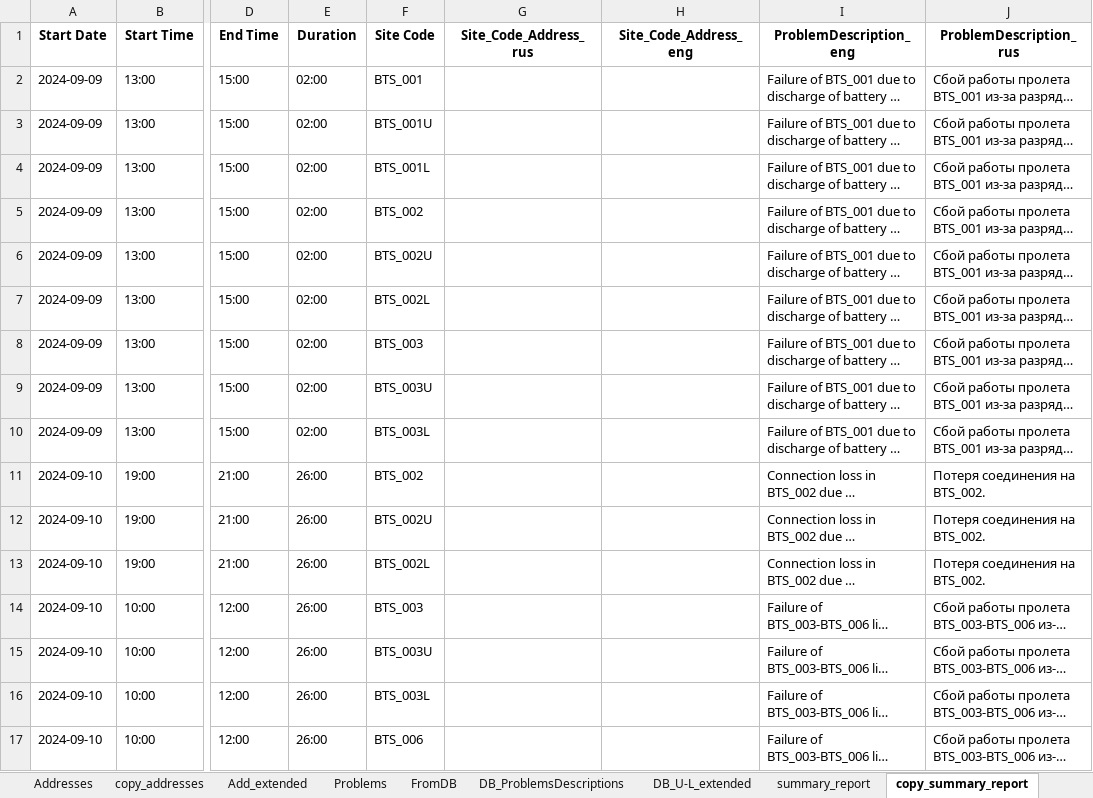
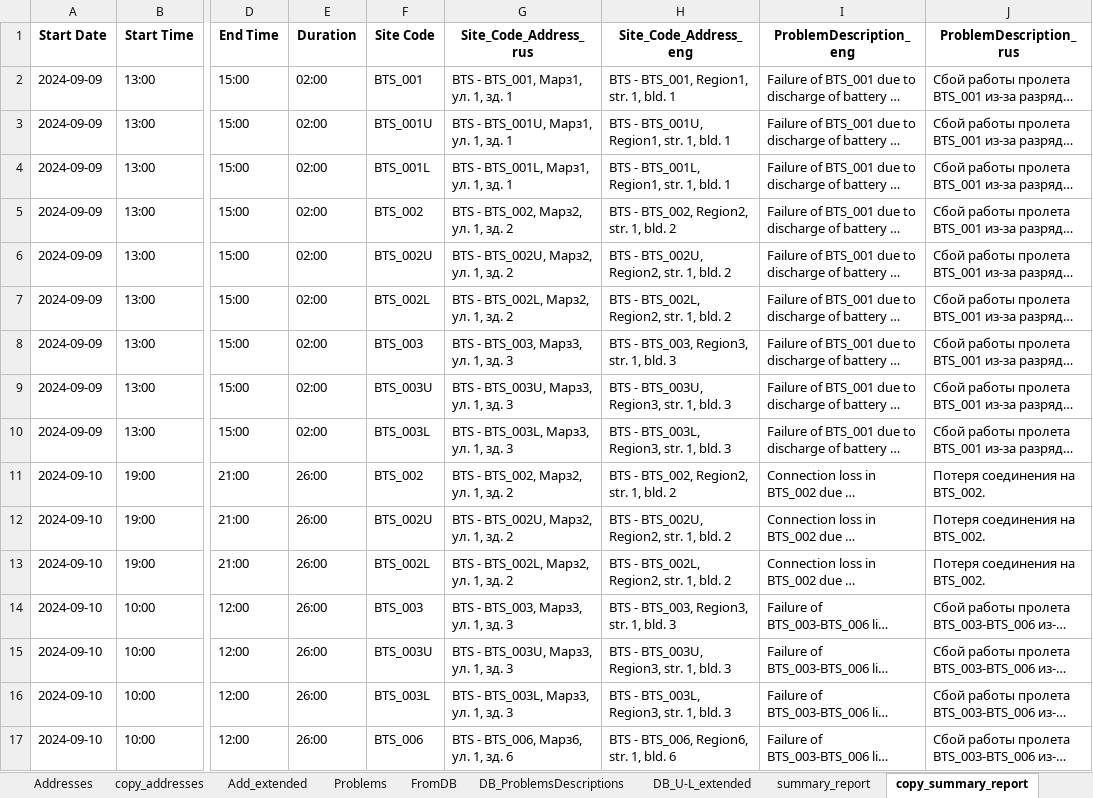
Before and after one commit to TLusine/PyProjects, an Excel workbook: ReportsGen/OutageReportsGen/data/ReportsDB.xlsx, sheet copy_summary_report, drawn as a sheet; only a part is shown, gaps mark what is left out; long unchanged cells end in …; values as stored, in another font and other column widths than the file's, no borders; the diff covers the shown part only; the diff names each change by its address in the sheet, - before the commit and + after, or states it on an @@ line.

Commit message:
Update column names in ReportsDB for address formatting

```diff
--- a/ReportsGen/OutageReportsGen/data/ReportsDB.xlsx (sheet copy_summary_report)
+++ b/ReportsGen/OutageReportsGen/data/ReportsDB.xlsx (sheet copy_summary_report)
-G2 (Site_Code_Address_rus): (empty)
+G2 (Site_Code_Address_rus): BTS - BTS_001, Марз1, ул. 1, зд. 1
-H2 (Site_Code_Address_eng): (empty)
+H2 (Site_Code_Address_eng): BTS - BTS_001, Region1, str. 1, bld. 1
-G3 (Site_Code_Address_rus): (empty)
+G3 (Site_Code_Address_rus): BTS - BTS_001U, Марз1, ул. 1, зд. 1
-H3 (Site_Code_Address_eng): (empty)
+H3 (Site_Code_Address_eng): BTS - BTS_001U, Region1, str. 1, bld. 1
-G4 (Site_Code_Address_rus): (empty)
+G4 (Site_Code_Address_rus): BTS - BTS_001L, Марз1, ул. 1, зд. 1
-H4 (Site_Code_Address_eng): (empty)
+H4 (Site_Code_Address_eng): BTS - BTS_001L, Region1, str. 1, bld. 1
-G5 (Site_Code_Address_rus): (empty)
+G5 (Site_Code_Address_rus): BTS - BTS_002, Марз2, ул. 1, зд. 2
-H5 (Site_Code_Address_eng): (empty)
+H5 (Site_Code_Address_eng): BTS - BTS_002, Region2, str. 1, bld. 2
-G6 (Site_Code_Address_rus): (empty)
+G6 (Site_Code_Address_rus): BTS - BTS_002U, Марз2, ул. 1, зд. 2
-H6 (Site_Code_Address_eng): (empty)
+H6 (Site_Code_Address_eng): BTS - BTS_002U, Region2, str. 1, bld. 2
-G7 (Site_Code_Address_rus): (empty)
+G7 (Site_Code_Address_rus): BTS - BTS_002L, Марз2, ул. 1, зд. 2
-H7 (Site_Code_Address_eng): (empty)
+H7 (Site_Code_Address_eng): BTS - BTS_002L, Region2, str. 1, bld. 2
-G8 (Site_Code_Address_rus): (empty)
+G8 (Site_Code_Address_rus): BTS - BTS_003, Марз3, ул. 1, зд. 3
-H8 (Site_Code_Address_eng): (empty)
+H8 (Site_Code_Address_eng): BTS - BTS_003, Region3, str. 1, bld. 3
-G9 (Site_Code_Address_rus): (empty)
+G9 (Site_Code_Address_rus): BTS - BTS_003U, Марз3, ул. 1, зд. 3
-H9 (Site_Code_Address_eng): (empty)
+H9 (Site_Code_Address_eng): BTS - BTS_003U, Region3, str. 1, bld. 3
-G10 (Site_Code_Address_rus): (empty)
+G10 (Site_Code_Address_rus): BTS - BTS_003L, Марз3, ул. 1, зд. 3
-H10 (Site_Code_Address_eng): (empty)
+H10 (Site_Code_Address_eng): BTS - BTS_003L, Region3, str. 1, bld. 3
-G11 (Site_Code_Address_rus): (empty)
+G11 (Site_Code_Address_rus): BTS - BTS_002, Марз2, ул. 1, зд. 2
-H11 (Site_Code_Address_eng): (empty)
+H11 (Site_Code_Address_eng): BTS - BTS_002, Region2, str. 1, bld. 2
-G12 (Site_Code_Address_rus): (empty)
+G12 (Site_Code_Address_rus): BTS - BTS_002U, Марз2, ул. 1, зд. 2
-H12 (Site_Code_Address_eng): (empty)
+H12 (Site_Code_Address_eng): BTS - BTS_002U, Region2, str. 1, bld. 2
-G13 (Site_Code_Address_rus): (empty)
+G13 (Site_Code_Address_rus): BTS - BTS_002L, Марз2, ул. 1, зд. 2
-H13 (Site_Code_Address_eng): (empty)
+H13 (Site_Code_Address_eng): BTS - BTS_002L, Region2, str. 1, bld. 2
-G14 (Site_Code_Address_rus): (empty)
+G14 (Site_Code_Address_rus): BTS - BTS_003, Марз3, ул. 1, зд. 3
-H14 (Site_Code_Address_eng): (empty)
+H14 (Site_Code_Address_eng): BTS - BTS_003, Region3, str. 1, bld. 3
-G15 (Site_Code_Address_rus): (empty)
+G15 (Site_Code_Address_rus): BTS - BTS_003U, Марз3, ул. 1, зд. 3
-H15 (Site_Code_Address_eng): (empty)
+H15 (Site_Code_Address_eng): BTS - BTS_003U, Region3, str. 1, bld. 3
-G16 (Site_Code_Address_rus): (empty)
+G16 (Site_Code_Address_rus): BTS - BTS_003L, Марз3, ул. 1, зд. 3
-H16 (Site_Code_Address_eng): (empty)
+H16 (Site_Code_Address_eng): BTS - BTS_003L, Region3, str. 1, bld. 3
-G17 (Site_Code_Address_rus): (empty)
+G17 (Site_Code_Address_rus): BTS - BTS_006, Марз6, ул. 1, зд. 6
-H17 (Site_Code_Address_eng): (empty)
+H17 (Site_Code_Address_eng): BTS - BTS_006, Region6, str. 1, bld. 6
```
Also changed, not shown: 130 edited cells elsewhere in this sheet, sheet summary_report, sheet Add_extended, sheet Addresses.
